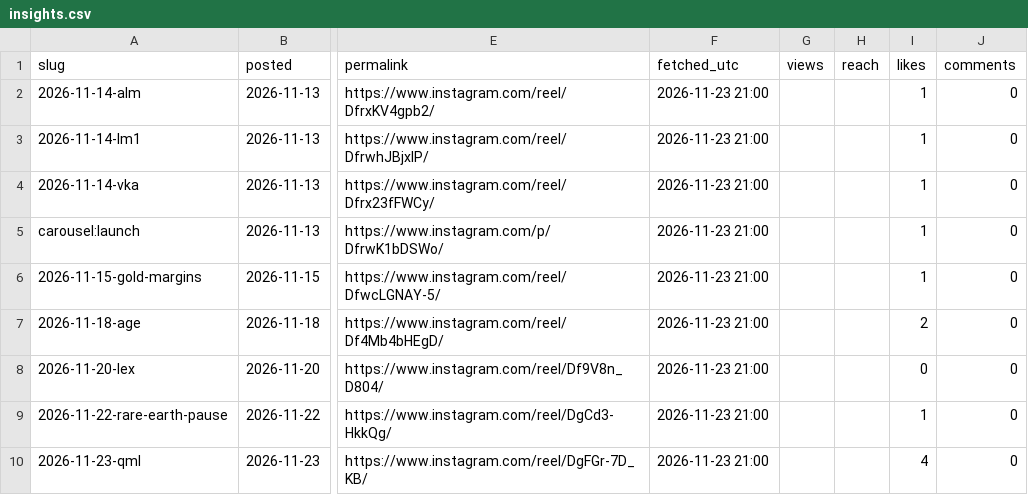
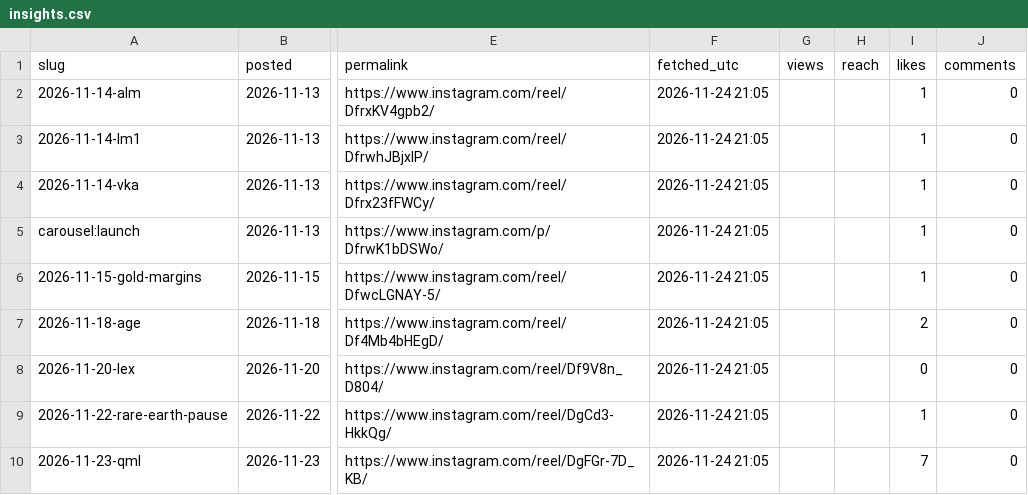
Before and after one commit to trueblueaussiebuilders/bss-studio, a CSV file: insights.csv, drawn as a sheet; only a part is shown, gaps mark what is left out; the diff names each change by its address in the sheet, - before the commit and + after, or states it on an @@ line.

Commit message:
Insights 2026-11-24

```diff
--- a/insights.csv
+++ b/insights.csv
-F2:F10 (fetched_utc): 2026-11-23 21:00
+F2:F10 (fetched_utc): 2026-11-24 21:05
-I10 (likes): 4
+I10 (likes): 7
```
